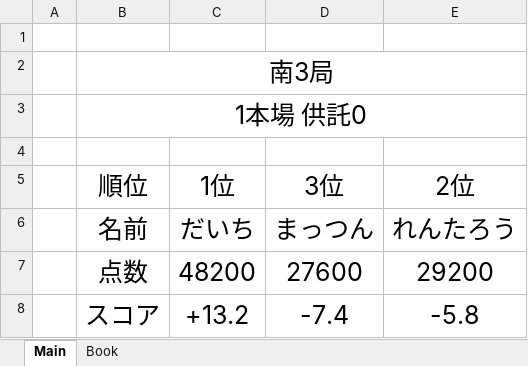
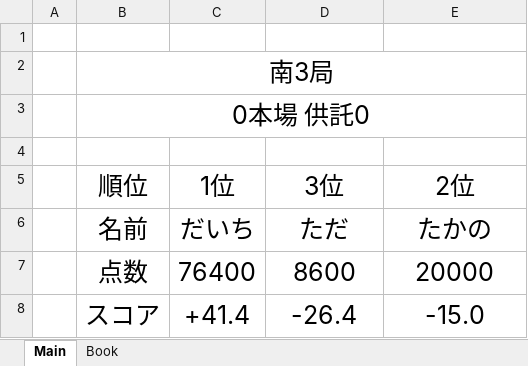
Before and after one commit to daicho/mahjong, an Excel workbook: 三人麻雀/点数3.xlsm, sheet Main, drawn as a sheet; values as stored, in another font and other column widths than the file's, no borders; conditional formats not drawn; the diff names each change by its address in the sheet, - before the commit and + after, or states it on an @@ line.

```diff
--- a/三人麻雀/点数3.xlsm (sheet Main)
+++ b/三人麻雀/点数3.xlsm (sheet Main)
-B3 (順位): 1本場 供託0
+B3 (順位): 0本場 供託0
-D6 (3位): まっつん
+D6 (3位): ただ
-E6 (2位): れんたろう
+E6 (2位): たかの
-C7 (1位): 48200
+C7 (1位): 76400
-D7 (3位): 27600
+D7 (3位): 8600
-E7 (2位): 29200
+E7 (2位): 20000
-C8 (1位): +13.2
+C8 (1位): +41.4
-D8 (3位): -7.4
+D8 (3位): -26.4
-E8 (2位): -5.8
+E8 (2位): -15.0
```
Also changed, not shown: sheet Book, 三人麻雀/成績3.xlsm, 15 other files.
